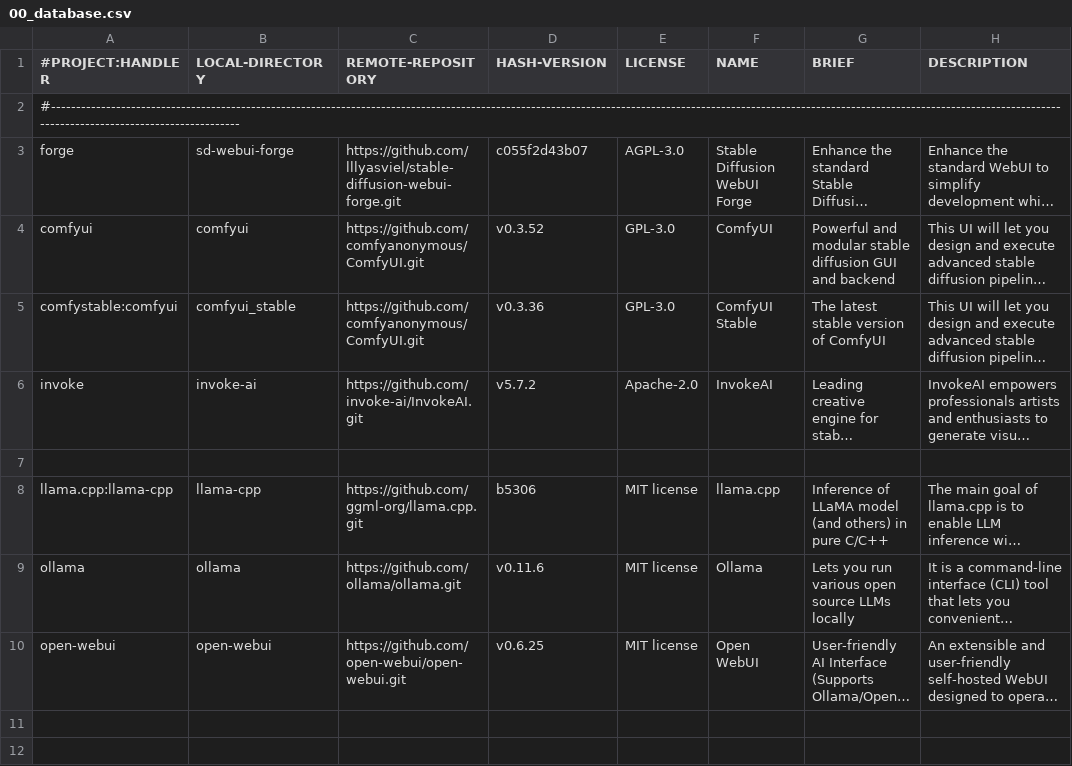
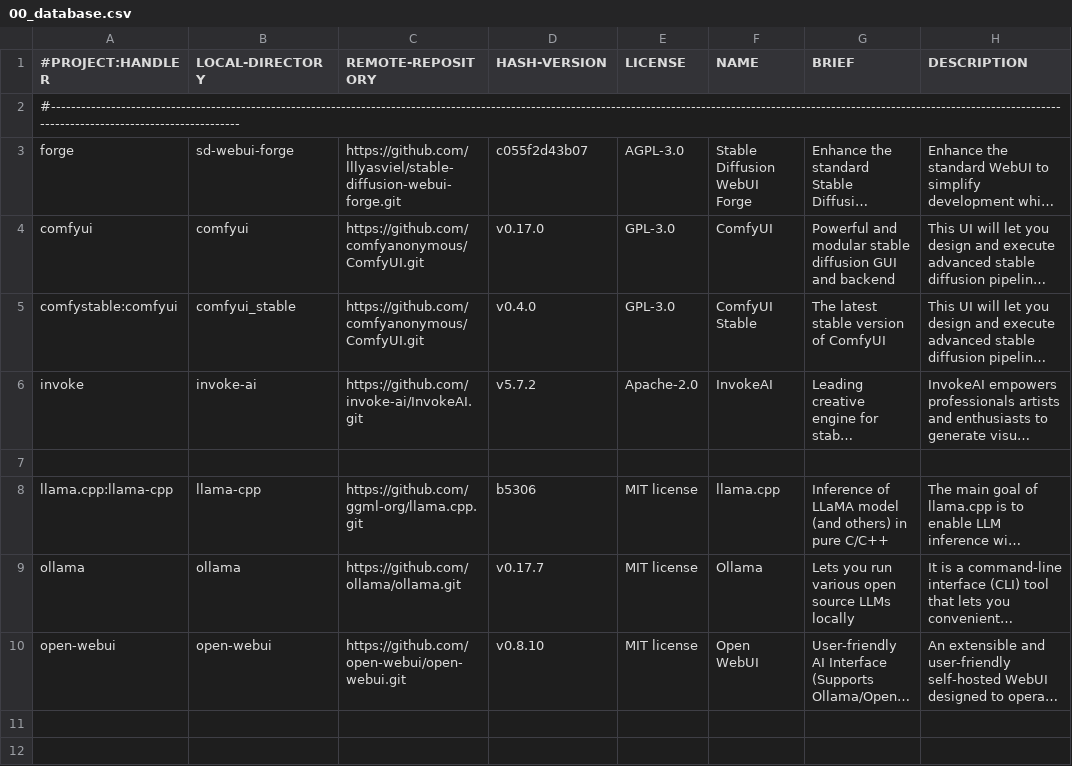
Before and after one commit to martin-rizzo/AIMan, a CSV file: System/handlers/00_database.csv, drawn as a sheet; only a part is shown; long unchanged cells end in …; the diff names each change by its address in the sheet, - before the commit and + after, or states it on an @@ line.

Commit message:
refactor: Update installation and configuration for ComfyUI and Open WebUI
This commit refines the installation and configuration processes specifically
for ComfyUI and Open WebUI. These updates reflect improvements and optimizations
made over time for personal usage. Although the repository has been inactive,
this commit ensures the latest installation practices for these two projects.

```diff
--- a/System/handlers/00_database.csv
+++ b/System/handlers/00_database.csv
-D4 (HASH-VERSION): v0.3.52
+D4 (HASH-VERSION): v0.17.0
-D5 (HASH-VERSION): v0.3.36
+D5 (HASH-VERSION): v0.4.0
-D9 (HASH-VERSION): v0.11.6
+D9 (HASH-VERSION): v0.17.7
-D10 (HASH-VERSION): v0.6.25
+D10 (HASH-VERSION): v0.8.10
```
Also changed, not shown: 3 other files.
